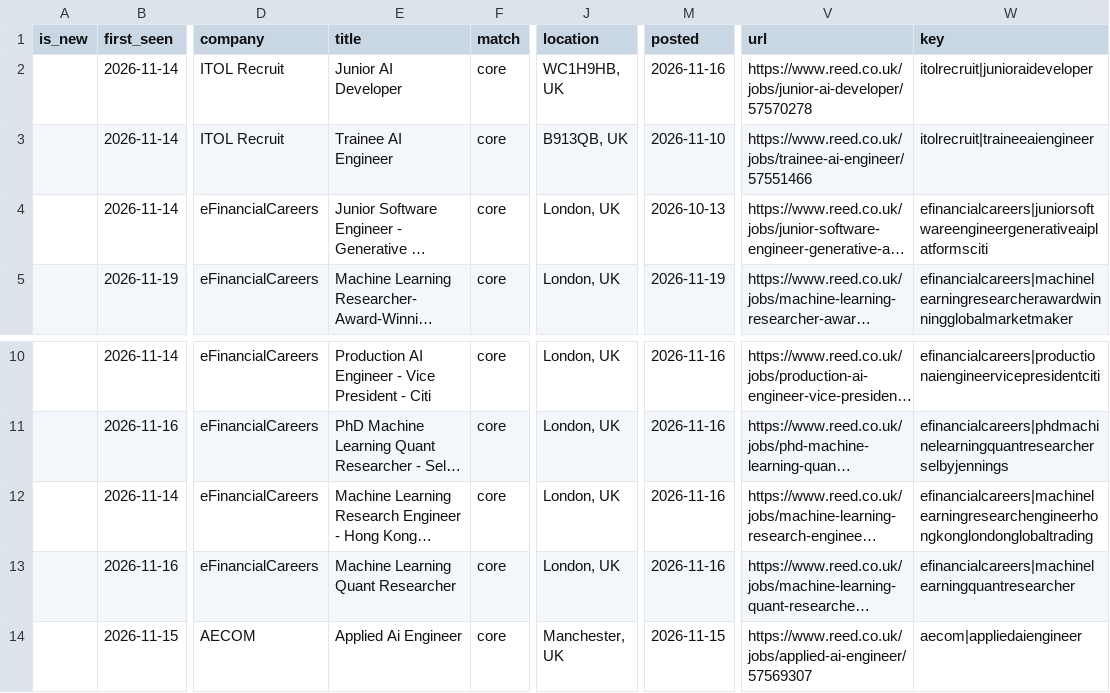
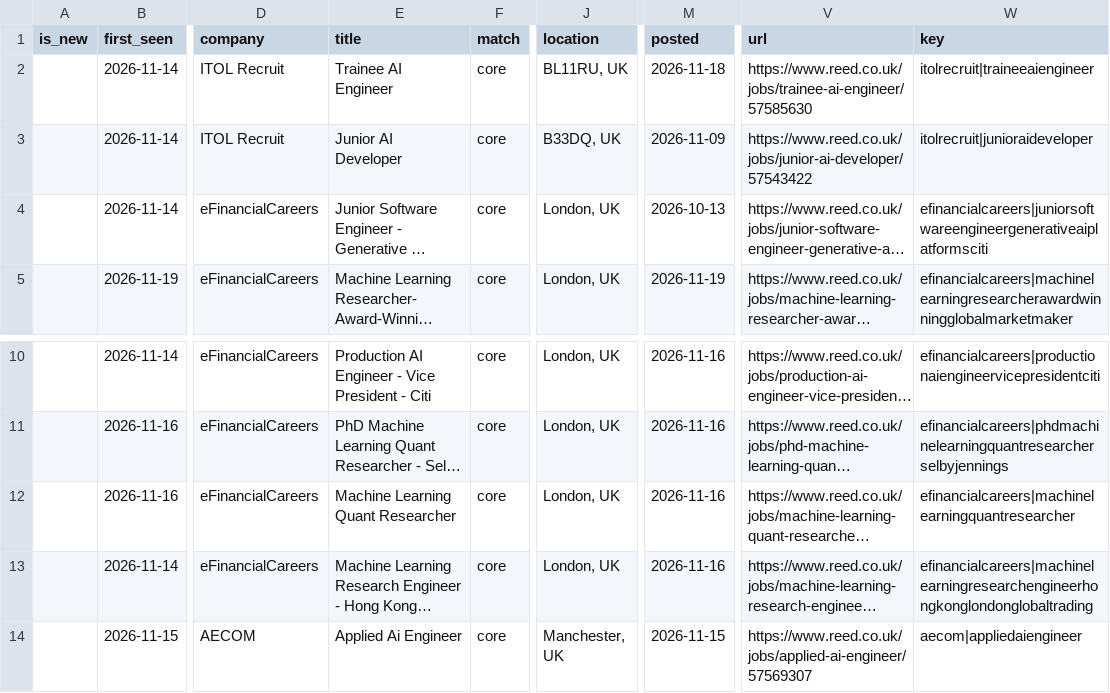
Before and after one commit to t1anzn/seed-scout, a CSV file: docs/seed_jobs.csv, drawn as a sheet; only a part is shown, gaps mark what is left out; long unchanged cells end in …; the diff names each change by its address in the sheet, - before the commit and + after, or states it on an @@ line.

```diff
--- a/docs/seed_jobs.csv
+++ b/docs/seed_jobs.csv
-E2 (title): Junior AI Developer
+E2 (title): Trainee AI Engineer
-J2 (location): WC1H9HB, UK
+J2 (location): BL11RU, UK
-M2 (posted): 2026-11-16
+M2 (posted): 2026-11-18
-V2 (url): https://www.reed.co.uk/jobs/junior-ai-developer/57570278
+V2 (url): https://www.reed.co.uk/jobs/trainee-ai-engineer/57585630
-W2 (key): itolrecruit|junioraideveloper
+W2 (key): itolrecruit|traineeaiengineer
-E3 (title): Trainee AI Engineer
+E3 (title): Junior AI Developer
-J3 (location): B913QB, UK
+J3 (location): B33DQ, UK
-M3 (posted): 2026-11-10
+M3 (posted): 2026-11-09
-V3 (url): https://www.reed.co.uk/jobs/trainee-ai-engineer/57551466
+V3 (url): https://www.reed.co.uk/jobs/junior-ai-developer/57543422
-W3 (key): itolrecruit|traineeaiengineer
+W3 (key): itolrecruit|junioraideveloper
@@ row 13 moved to row 12: 2026-11-16 @@
```
Also changed, not shown: 2 other files.
